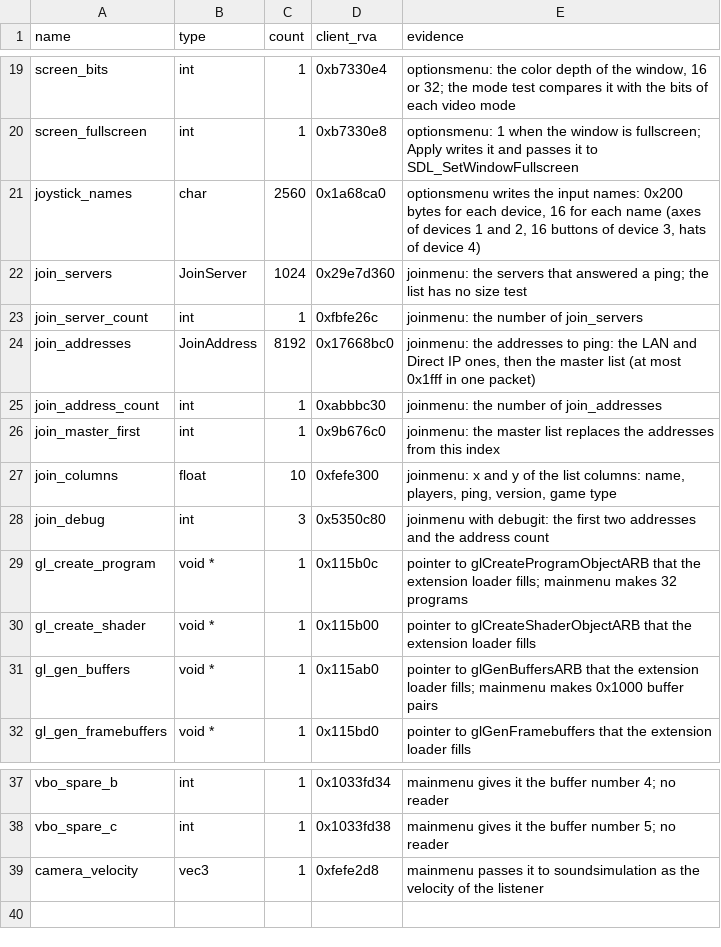
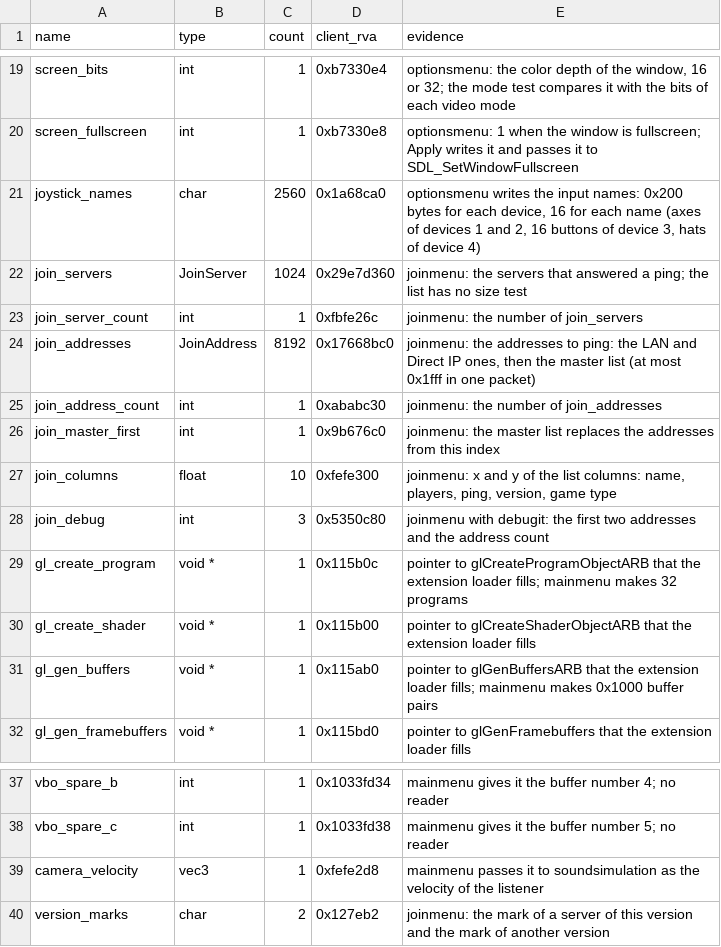
Before and after one commit to TheGreatVulpzin/OpenSubRosa24, a CSV file: analysis/client_win/group_globals_C5.csv, drawn as a sheet; only a part is shown, gaps mark what is left out.

```diff
--- a/analysis/client_win/group_globals_C5.csv
+++ b/analysis/client_win/group_globals_C5.csv
@@ -24,3 +24,3 @@ join_server_count,int,1,0xfbfe26c,"joinmenu: the number of join_servers"
 join_addresses,JoinAddress,8192,0x17668bc0,"joinmenu: the addresses to ping: the LAN and Direct IP ones, then the master list (at most 0x1fff in one packet)"
-join_address_count,int,1,0xabbbc30,"joinmenu: the number of join_addresses"
+join_address_count,int,1,0xababc30,"joinmenu: the number of join_addresses"
 join_master_first,int,1,0x9b676c0,"joinmenu: the master list replaces the addresses from this index"
@@ -39 +39,2 @@ vbo_spare_c,int,1,0x1033fd38,"mainmenu gives it the buffer number 5; no reader"
 camera_velocity,vec3,1,0xfefe2d8,"mainmenu passes it to soundsimulation as the velocity of the listener"
+version_marks,char,2,0x127eb2,"joinmenu: the mark of a server of this version and the mark of another version"
```
Also changed, not shown: analysis/client_win/group_globals_C10b.csv, analysis/structs/names.csv, 31 other files.
